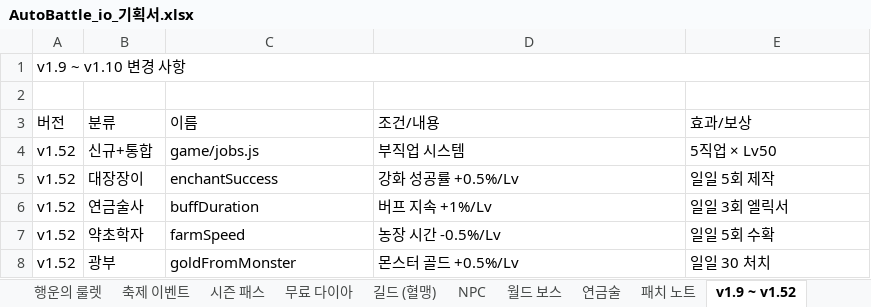
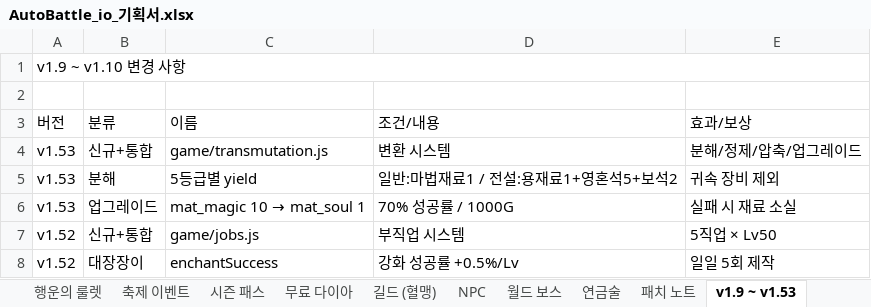
Before and after one commit to goodholic/Baduk-Marble, an Excel workbook: AutoBattle_io_기획서.xlsx, sheet v1.9 ~ v1.53, drawn as a sheet; only a part is shown; the shorter side is filled out with more unchanged rows; values as stored, in another font and other column widths than the file's, no cell formats; the diff names each change by its address in the sheet, - before the commit and + after, or states it on an @@ line.

```diff
--- a/AutoBattle_io_기획서.xlsx (sheet v1.9 ~ v1.53)
+++ b/AutoBattle_io_기획서.xlsx (sheet v1.9 ~ v1.53)
-sheet tab: v1.9 ~ v1.52
+sheet tab: v1.9 ~ v1.53
+row 4: v1.53 | 신규+통합 | game/transmutation.js | 변환 시스템 | 분해/정제/압축/업그레이드
+row 5: v1.53 | 분해 | 5등급별 yield | 일반:마법재료1 / 전설:용재료1+영혼석5+보석2 | 귀속 장비 제외
+row 6: v1.53 | 업그레이드 | mat_magic 10 → mat_soul 1 | 70% 성공률 / 1000G | 실패 시 재료 소실
```
Also changed, not shown: sheet 패치 노트, cell formats, 3 other files.
